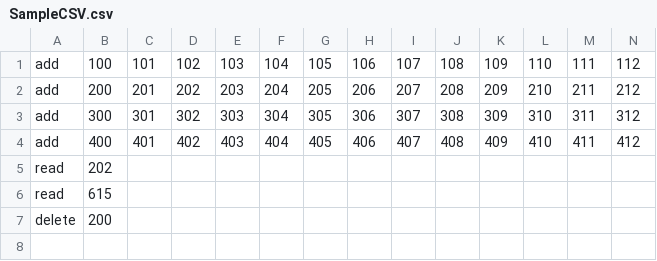
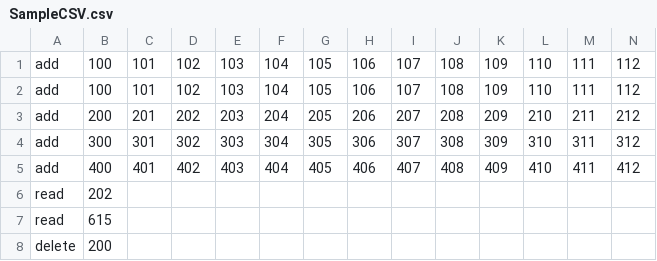
Before and after one commit to TheDialgaTeam-School-Projects/ICT1007, a CSV file: SampleCSV.csv, drawn as a sheet; only a part is shown; rows hold the shown columns only; the diff names each change by its address in the sheet, - before the commit and + after, or states it on an @@ line.

```diff
--- a/SampleCSV.csv
+++ b/SampleCSV.csv
+row 2: add | 100 | 101 | 102 | 103 | 104 | 105 | 106 | 107 | 108 | 109 | 110 | 111 | 112
```
